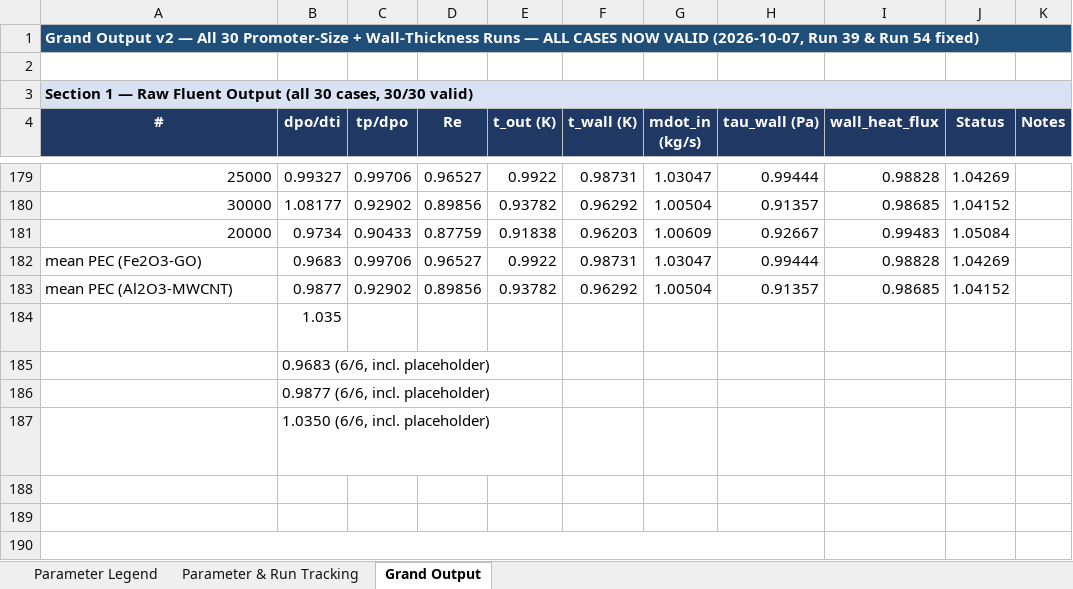
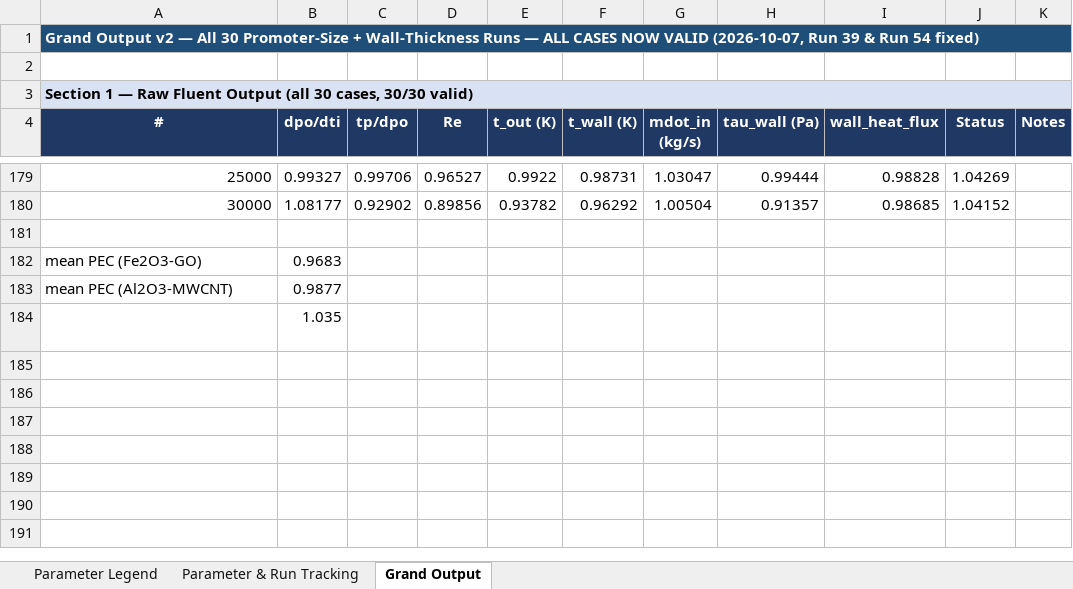
Before and after one commit to dhagax100/dhagax100, an Excel workbook: Parameter_Run_Tracking_Table.xlsx, sheet Grand Output, drawn as a sheet; only a part is shown, gaps mark what is left out; values as stored, in another font and other column widths than the file's, no borders; charts and pictures not drawn; removed rows and columns are numbered as before the commit, all else as after; the diff names each change by its address in the sheet, - before the commit and + after, or states it on an @@ line.

```diff
--- a/Parameter_Run_Tracking_Table.xlsx (sheet Grand Output)
+++ b/Parameter_Run_Tracking_Table.xlsx (sheet Grand Output)
-row 181: 20000 | 0.9734 | 0.90433 | 0.87759 | 0.91838 | 0.96203 | 1.00609 | 0.92667 | 0.99483 | 1.05084
+row 181: (empty)
-row 182: mean PEC (Fe2O3-GO) | 0.9683 | 0.99706 | 0.96527 | 0.9922 | 0.98731 | 1.03047 | 0.99444 | 0.98828 | 1.04269
-row 183: mean PEC (Al2O3-MWCNT) | 0.9877 | 0.92902 | 0.89856 | 0.93782 | 0.96292 | 1.00504 | 0.91357 | 0.98685 | 1.04152
+row 182: mean PEC (Fe2O3-GO) | 0.9683
+row 183: mean PEC (Al2O3-MWCNT) | 0.9877
-row 185: mean PEC (Fe2O3-GO) | 0.9683 (6/6, incl. placeholder)
-row 186: mean PEC (Al2O3-MWCNT) | 0.9877 (6/6, incl. placeholder)
-row 187: Stage 4 Figures - f/fo, Nu/Nuo, PEC vs Re (hybrid nanofluid screening) | 1.0350 (6/6, incl. placeholder)
-row 188: (empty)
-row 189: (empty)
-row 190: Stage 4 Figures - f/fo, Nu/Nuo, PEC vs Re (hollow markers = interpolated placeholder, pending re-run)
```
Also changed, not shown: charts or pictures.
